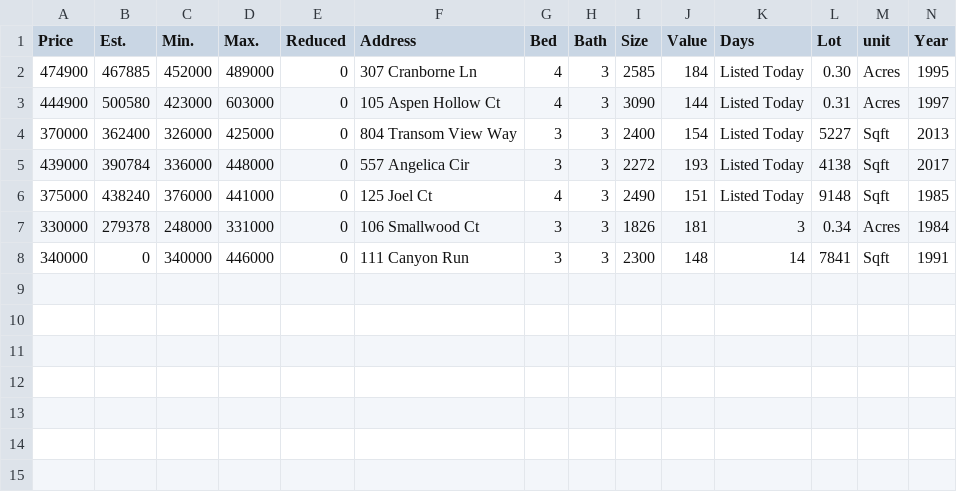
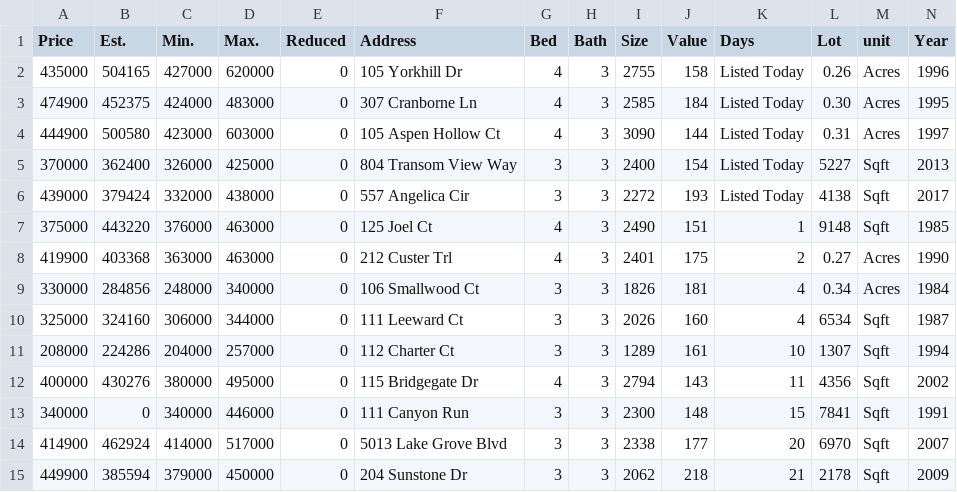
Before and after one commit to xgirma/moveto, a CSV file: data/27513/coming_soon.csv, drawn as a sheet; only a part is shown; addresses are those after the commit; rows hold the shown columns only; the diff names each change by its address in the sheet, - before the commit and + after, or states it on an @@ line.

```diff
--- a/data/27513/coming_soon.csv
+++ b/data/27513/coming_soon.csv
+row 2: 435000 | 504165 | 427000 | 620000 | 0 | 105 Yorkhill Dr | 4 | 3 | 2755 | 158 | Listed Today | 0.26 | Acres | 1996
-B3 (Est.): 467885
+B3 (Est.): 452375
-C3 (Min.): 452000
+C3 (Min.): 424000
-D3 (Max.): 489000
+D3 (Max.): 483000
-B6 (Est.): 390784
+B6 (Est.): 379424
-C6 (Min.): 336000
+C6 (Min.): 332000
-D6 (Max.): 448000
+D6 (Max.): 438000
-B7 (Est.): 438240
+B7 (Est.): 443220
-D7 (Max.): 441000
+D7 (Max.): 463000
-K7 (Days): Listed Today
+K7 (Days): 1
+row 8: 419900 | 403368 | 363000 | 463000 | 0 | 212 Custer Trl | 4 | 3 | 2401 | 175 | 2 | 0.27 | Acres | 1990
-B9 (Est.): 279378
+B9 (Est.): 284856
-D9 (Max.): 331000
+D9 (Max.): 340000
-K9 (Days): 3
+K9 (Days): 4
+row 10: 325000 | 324160 | 306000 | 344000 | 0 | 111 Leeward Ct | 3 | 3 | 2026 | 160 | 4 | 6534 | Sqft | 1987
+row 11: 208000 | 224286 | 204000 | 257000 | 0 | 112 Charter Ct | 3 | 3 | 1289 | 161 | 10 | 1307 | Sqft | 1994
+row 12: 400000 | 430276 | 380000 | 495000 | 0 | 115 Bridgegate Dr | 4 | 3 | 2794 | 143 | 11 | 4356 | Sqft | 2002
-K13 (Days): 14
+K13 (Days): 15
+row 14: 414900 | 462924 | 414000 | 517000 | 0 | 5013 Lake Grove Blvd | 3 | 3 | 2338 | 177 | 20 | 6970 | Sqft | 2007
+row 15: 449900 | 385594 | 379000 | 450000 | 0 | 204 Sunstone Dr | 3 | 3 | 2062 | 218 | 21 | 2178 | Sqft | 2009
```
Also changed, not shown: data/27513/listed_today.csv, data/27513/open_house.csv, 11 other files.
